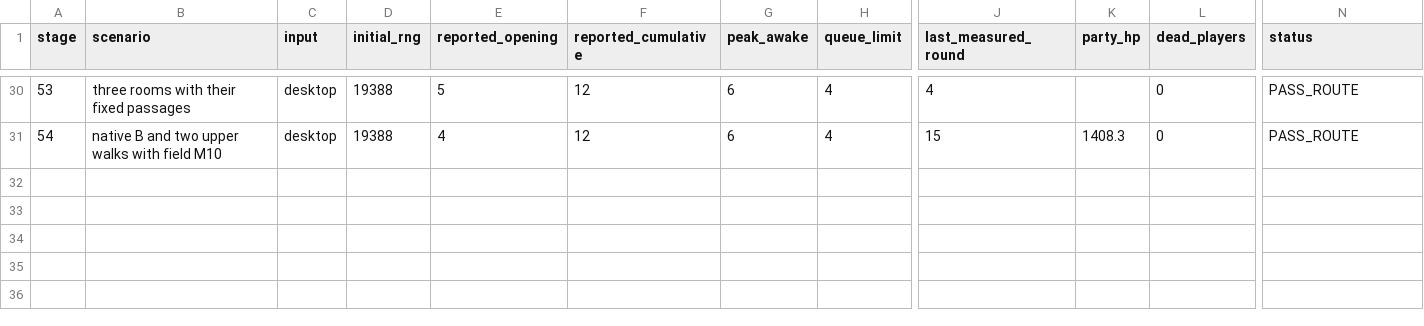
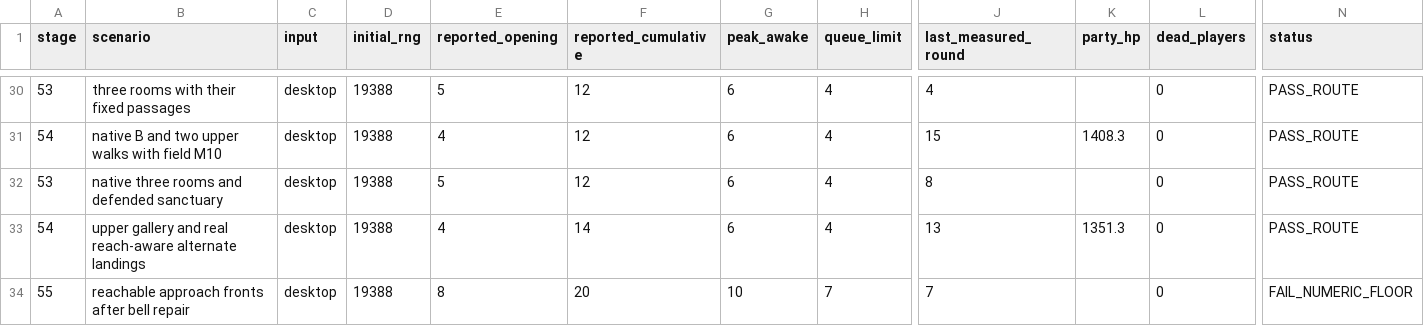
Before and after one commit to sys8994/honro, a CSV file: game/docs/act6/mumyeongsa-p00-p10/encounters/observed.csv, drawn as a sheet; only a part is shown, gaps mark what is left out; rows hold the shown columns only; the diff names each change by its address in the sheet, - before the commit and + after, or states it on an @@ line.

Commit message:
Verify the 53–54 sustained routes and measure approaching bell-yard groups

```diff
--- a/game/docs/act6/mumyeongsa-p00-p10/encounters/observed.csv
+++ b/game/docs/act6/mumyeongsa-p00-p10/encounters/observed.csv
+row 32: 53 | native three rooms and defended sanctuary | desktop | 19388 | 5 | 12 | 6 | 4 | 8 |  | 0 | PASS_ROUTE
+row 33: 54 | upper gallery and real reach-aware alternate landings | desktop | 19388 | 4 | 14 | 6 | 4 | 13 | 1351.3 | 0 | PASS_ROUTE
+row 34: 55 | reachable approach fronts after bell repair | desktop | 19388 | 8 | 20 | 10 | 7 | 7 |  | 0 | FAIL_NUMERIC_FLOOR
```
Also changed, not shown: 15 other files.
